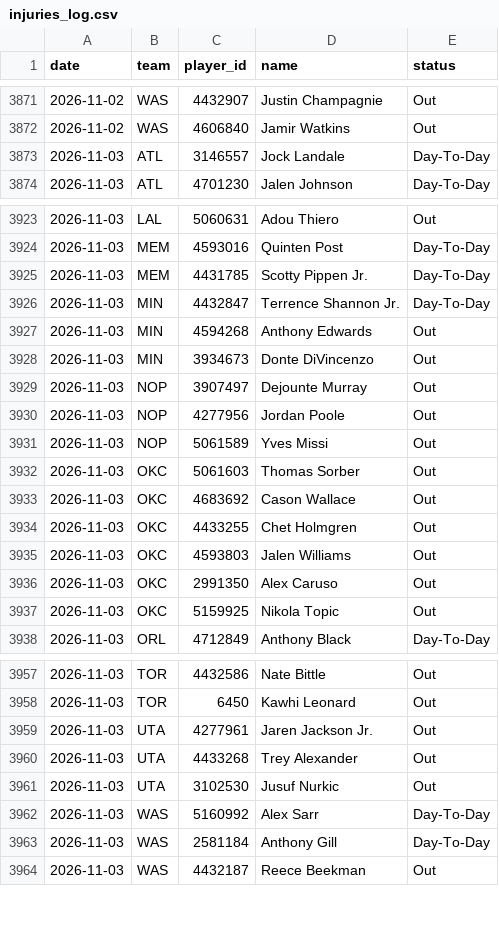
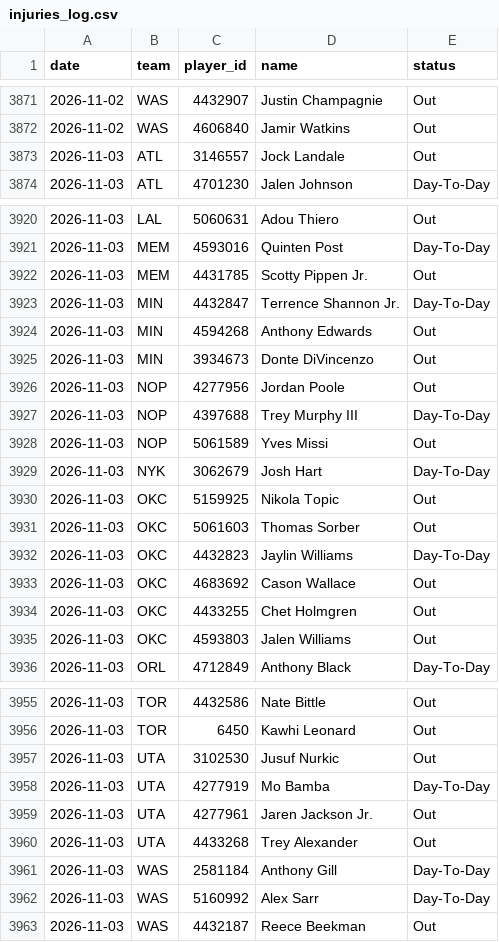
Before and after one commit to DEMON-X13/nba-hub, a CSV file: data/injuries_log.csv, drawn as a sheet; only a part is shown, gaps mark what is left out; the diff covers the shown part only.

```diff
--- a/data/injuries_log.csv
+++ b/data/injuries_log.csv
@@ -3872,3 +3872,3 @@ date,team,player_id,name,status
 2026-11-02,WAS,4606840,Jamir Watkins,Out
-2026-11-03,ATL,3146557,Jock Landale,Day-To-Day
+2026-11-03,ATL,3146557,Jock Landale,Out
 2026-11-03,ATL,4701230,Jalen Johnson,Day-To-Day
@@ -3924,3 +3921,3 @@ date,team,player_id,name,status
 2026-11-03,MEM,4593016,Quinten Post,Day-To-Day
-2026-11-03,MEM,4431785,Scotty Pippen Jr.,Day-To-Day
+2026-11-03,MEM,4431785,Scotty Pippen Jr.,Out
 2026-11-03,MIN,4432847,Terrence Shannon Jr.,Day-To-Day
@@ -3928,6 +3925,9 @@ date,team,player_id,name,status
 2026-11-03,MIN,3934673,Donte DiVincenzo,Out
-2026-11-03,NOP,3907497,Dejounte Murray,Out
 2026-11-03,NOP,4277956,Jordan Poole,Out
+2026-11-03,NOP,4397688,Trey Murphy III,Day-To-Day
 2026-11-03,NOP,5061589,Yves Missi,Out
+2026-11-03,NYK,3062679,Josh Hart,Day-To-Day
+2026-11-03,OKC,5159925,Nikola Topic,Out
 2026-11-03,OKC,5061603,Thomas Sorber,Out
+2026-11-03,OKC,4432823,Jaylin Williams,Day-To-Day
 2026-11-03,OKC,4683692,Cason Wallace,Out
@@ -3935,4 +3935,2 @@ date,team,player_id,name,status
 2026-11-03,OKC,4593803,Jalen Williams,Out
-2026-11-03,OKC,2991350,Alex Caruso,Out
-2026-11-03,OKC,5159925,Nikola Topic,Out
 2026-11-03,ORL,4712849,Anthony Black,Day-To-Day
@@ -3958,7 +3956,8 @@ date,team,player_id,name,status
 2026-11-03,TOR,6450,Kawhi Leonard,Out
+2026-11-03,UTA,3102530,Jusuf Nurkic,Out
+2026-11-03,UTA,4277919,Mo Bamba,Day-To-Day
 2026-11-03,UTA,4277961,Jaren Jackson Jr.,Out
 2026-11-03,UTA,4433268,Trey Alexander,Out
-2026-11-03,UTA,3102530,Jusuf Nurkic,Out
+2026-11-03,WAS,2581184,Anthony Gill,Day-To-Day
 2026-11-03,WAS,5160992,Alex Sarr,Day-To-Day
-2026-11-03,WAS,2581184,Anthony Gill,Day-To-Day
 2026-11-03,WAS,4432187,Reece Beekman,Out
```
Also changed, not shown: 3 added rows, 6 removed rows, 1 moved row and 5 edited cells elsewhere in this file, data/predictions.csv, 14 other files.
